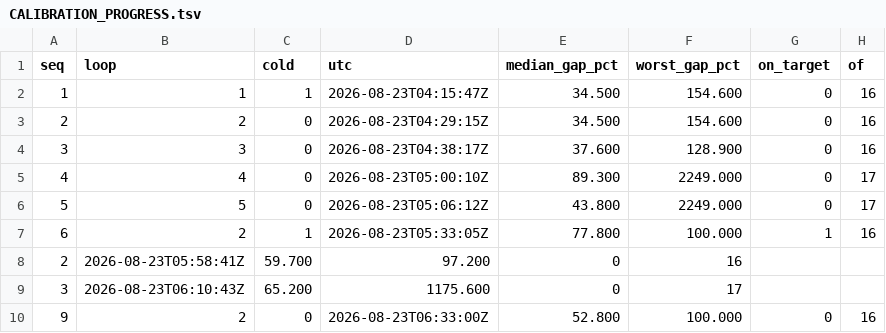
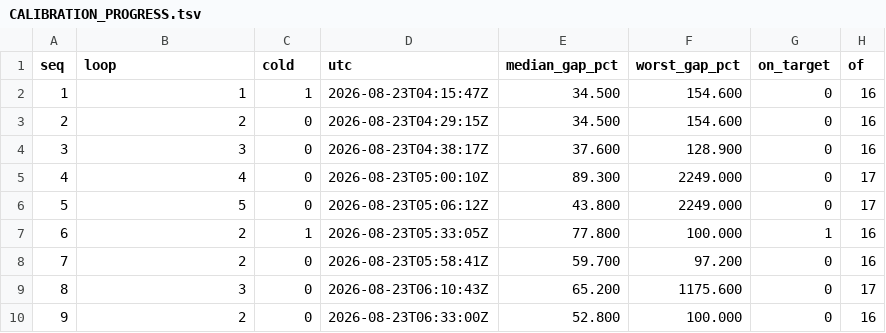
Before and after one commit to srotberg/housing_first_or_treatment_first_ask_the_kids_not_the_parents, a TSV file: code/CALIBRATION_PROGRESS.tsv, drawn as a sheet.

```diff
--- a/code/CALIBRATION_PROGRESS.tsv
+++ b/code/CALIBRATION_PROGRESS.tsv
@@ -7,4 +7,4 @@ seq	loop	cold	utc	median_gap_pct	worst_gap_pct	on_target	of
 6	2	1	2026-08-23T05:33:05Z	77.800	100.000	1	16
-2	2026-08-23T05:58:41Z	59.700	97.200	0	16
-3	2026-08-23T06:10:43Z	65.200	1175.600	0	17
+7	2	0	2026-08-23T05:58:41Z	59.700	97.200	0	16
+8	3	0	2026-08-23T06:10:43Z	65.200	1175.600	0	17
 9	2	0	2026-08-23T06:33:00Z	52.800	100.000	0	16
```
